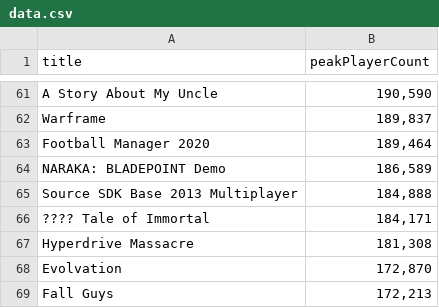
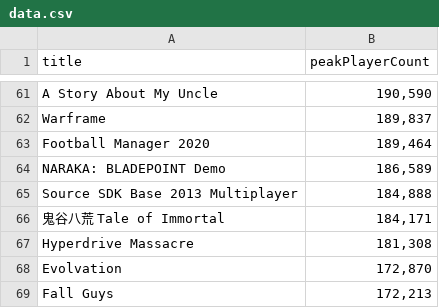
Before and after one commit to academicweapon7/COP4331-Large-Project, a CSV file: data.csv, drawn as a sheet; only a part is shown, gaps mark what is left out; the diff names each change by its address in the sheet, - before the commit and + after, or states it on an @@ line.

```diff
--- a/data.csv
+++ b/data.csv
-A66 (title): ???? Tale of Immortal
+A66 (title): 鬼谷八荒 Tale of Immortal
```
Also changed, not shown: 1 other file.
